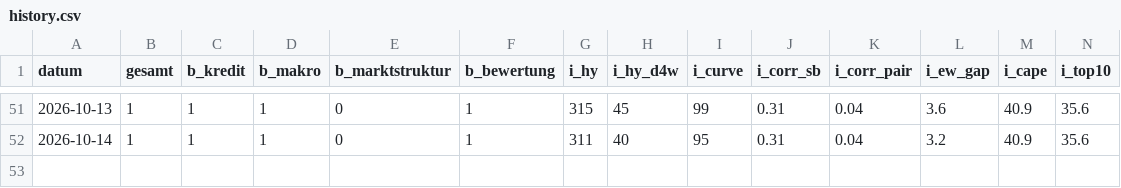
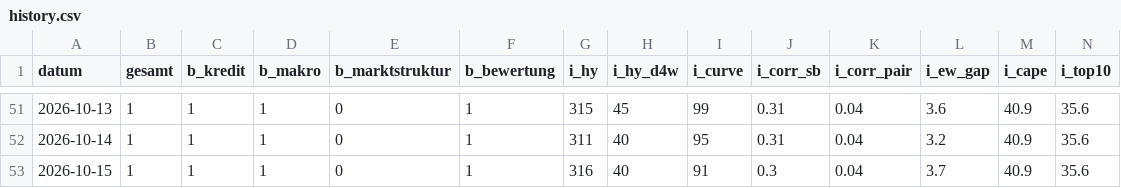
Before and after one commit to AlexD-mini/Risiko-Cockpit-, a CSV file: history.csv, drawn as a sheet; only a part is shown, gaps mark what is left out; rows hold the shown columns only; the diff names each change by its address in the sheet, - before the commit and + after, or states it on an @@ line.

```diff
--- a/history.csv
+++ b/history.csv
+row 53: 2026-10-15 | 1 | 1 | 1 | 0 | 1 | 316 | 40 | 91 | 0.3 | 0.04 | 3.7 | 40.9 | 35.6
```
Also changed, not shown: 1 other file.
